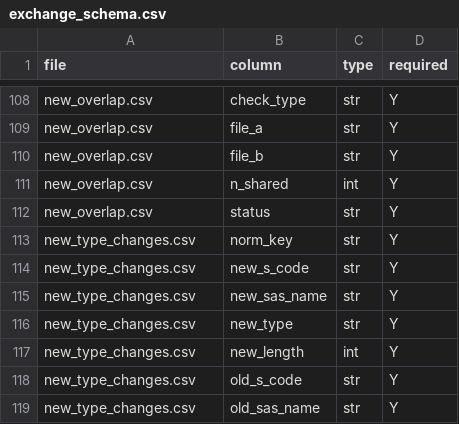
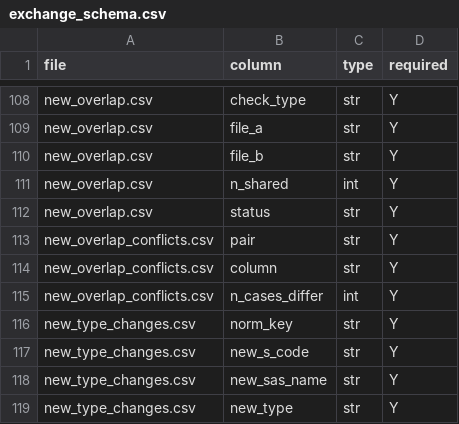
Before and after one commit to gerardgarvan/data_dictionary, a CSV file: docs/exchange_schema.csv, drawn as a sheet; only a part is shown, gaps mark what is left out; the shorter side is filled out with more unchanged rows.

```diff
--- a/docs/exchange_schema.csv
+++ b/docs/exchange_schema.csv
@@ -112,2 +112,5 @@ new_overlap.csv,n_shared,int,Y
 new_overlap.csv,status,str,Y
+new_overlap_conflicts.csv,pair,str,Y
+new_overlap_conflicts.csv,column,str,Y
+new_overlap_conflicts.csv,n_cases_differ,int,Y
 new_type_changes.csv,norm_key,str,Y
```
Also changed, not shown: 4 other files.
